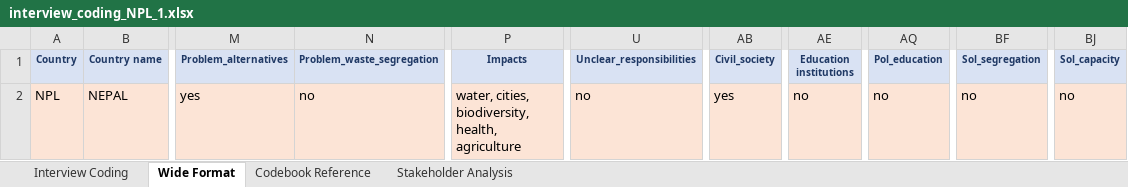
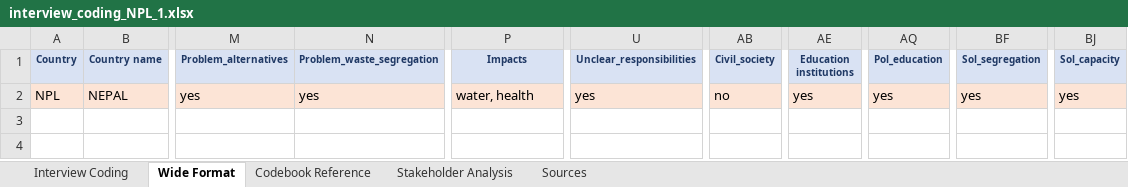
Before and after one commit to shivrain/Thinkswiss, an Excel workbook: interview_coding_NPL_1.xlsx, sheet Wide Format, drawn as a sheet; only a part is shown, gaps mark what is left out; values as stored, in another font and other column widths than the file's, no borders; the diff names each change by its address in the sheet, - before the commit and + after, or states it on an @@ line.

```diff
--- a/interview_coding_NPL_1.xlsx (sheet Wide Format)
+++ b/interview_coding_NPL_1.xlsx (sheet Wide Format)
+sheet tab: Sources
-N2 (Problem_waste_segregation): no
+N2 (Problem_waste_segregation): yes
-P2 (Impacts): water, cities, biodiversity, health, agriculture
+P2 (Impacts): water, health
-U2 (Unclear_responsibilities): no
+U2 (Unclear_responsibilities): yes
-AB2 (Civil_society): yes
+AB2 (Civil_society): no
-AE2 (Education institutions): no
+AE2 (Education institutions): yes
-AQ2 (Pol_education): no
+AQ2 (Pol_education): yes
-BF2 (Sol_segregation): no
+BF2 (Sol_segregation): yes
-BJ2 (Sol_capacity): no
+BJ2 (Sol_capacity): yes
```
Also changed, not shown: sheet Interview Coding, sheet Stakeholder Analysis, 1 other file.
